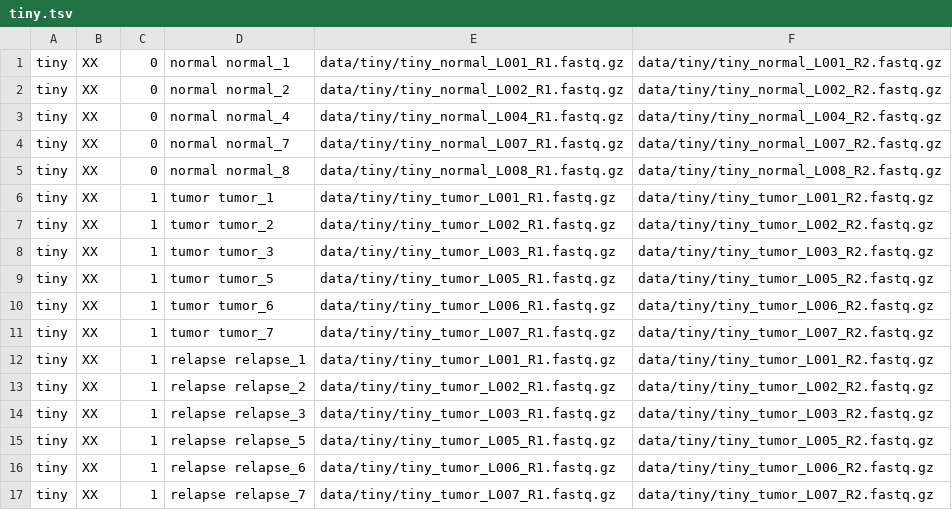
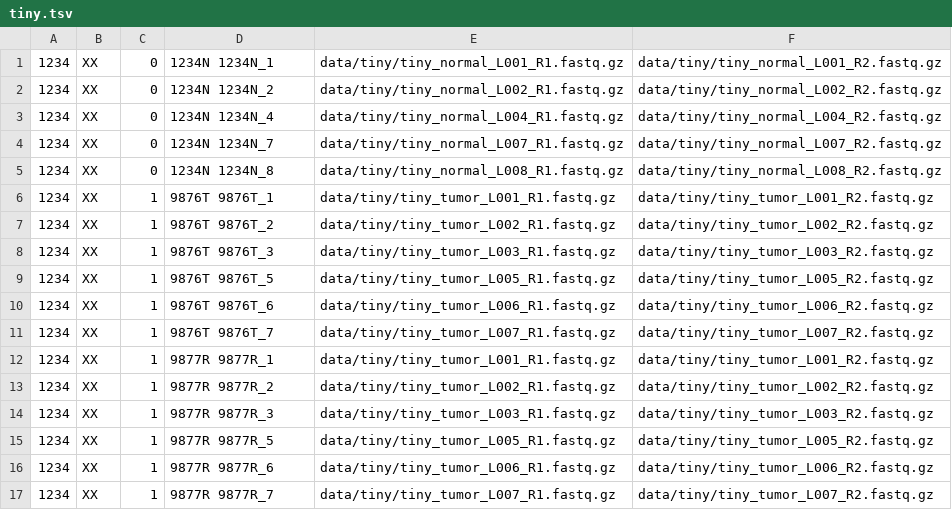
Before and after one commit to nf-core/sarek, a TSV file: data/tsv/tiny.tsv, drawn as a sheet.

Commit message:
change tiny tsv to mimic real-life example name

```diff
--- a/data/tsv/tiny.tsv
+++ b/data/tsv/tiny.tsv
@@ -1,17 +1,17 @@
-tiny	XX	0	normal normal_1	data/tiny/tiny_normal_L001_R1.fastq.gz	data/tiny/tiny_normal_L001_R2.fastq.gz
-tiny	XX	0	normal normal_2	data/tiny/tiny_normal_L002_R1.fastq.gz	data/tiny/tiny_normal_L002_R2.fastq.gz
-tiny	XX	0	normal normal_4	data/tiny/tiny_normal_L004_R1.fastq.gz	data/tiny/tiny_normal_L004_R2.fastq.gz
-tiny	XX	0	normal normal_7	data/tiny/tiny_normal_L007_R1.fastq.gz	data/tiny/tiny_normal_L007_R2.fastq.gz
-tiny	XX	0	normal normal_8	data/tiny/tiny_normal_L008_R1.fastq.gz	data/tiny/tiny_normal_L008_R2.fastq.gz
-tiny	XX	1	tumor tumor_1	data/tiny/tiny_tumor_L001_R1.fastq.gz	data/tiny/tiny_tumor_L001_R2.fastq.gz
-tiny	XX	1	tumor tumor_2	data/tiny/tiny_tumor_L002_R1.fastq.gz	data/tiny/tiny_tumor_L002_R2.fastq.gz
-tiny	XX	1	tumor tumor_3	data/tiny/tiny_tumor_L003_R1.fastq.gz	data/tiny/tiny_tumor_L003_R2.fastq.gz
-tiny	XX	1	tumor tumor_5	data/tiny/tiny_tumor_L005_R1.fastq.gz	data/tiny/tiny_tumor_L005_R2.fastq.gz
-tiny	XX	1	tumor tumor_6	data/tiny/tiny_tumor_L006_R1.fastq.gz	data/tiny/tiny_tumor_L006_R2.fastq.gz
-tiny	XX	1	tumor tumor_7	data/tiny/tiny_tumor_L007_R1.fastq.gz	data/tiny/tiny_tumor_L007_R2.fastq.gz
-tiny	XX	1	relapse relapse_1	data/tiny/tiny_tumor_L001_R1.fastq.gz	data/tiny/tiny_tumor_L001_R2.fastq.gz
-tiny	XX	1	relapse relapse_2	data/tiny/tiny_tumor_L002_R1.fastq.gz	data/tiny/tiny_tumor_L002_R2.fastq.gz
-tiny	XX	1	relapse relapse_3	data/tiny/tiny_tumor_L003_R1.fastq.gz	data/tiny/tiny_tumor_L003_R2.fastq.gz
-tiny	XX	1	relapse relapse_5	data/tiny/tiny_tumor_L005_R1.fastq.gz	data/tiny/tiny_tumor_L005_R2.fastq.gz
-tiny	XX	1	relapse relapse_6	data/tiny/tiny_tumor_L006_R1.fastq.gz	data/tiny/tiny_tumor_L006_R2.fastq.gz
-tiny	XX	1	relapse relapse_7	data/tiny/tiny_tumor_L007_R1.fastq.gz	data/tiny/tiny_tumor_L007_R2.fastq.gz
+1234	XX	0	1234N 1234N_1	data/tiny/tiny_normal_L001_R1.fastq.gz	data/tiny/tiny_normal_L001_R2.fastq.gz
+1234	XX	0	1234N 1234N_2	data/tiny/tiny_normal_L002_R1.fastq.gz	data/tiny/tiny_normal_L002_R2.fastq.gz
+1234	XX	0	1234N 1234N_4	data/tiny/tiny_normal_L004_R1.fastq.gz	data/tiny/tiny_normal_L004_R2.fastq.gz
+1234	XX	0	1234N 1234N_7	data/tiny/tiny_normal_L007_R1.fastq.gz	data/tiny/tiny_normal_L007_R2.fastq.gz
+1234	XX	0	1234N 1234N_8	data/tiny/tiny_normal_L008_R1.fastq.gz	data/tiny/tiny_normal_L008_R2.fastq.gz
+1234	XX	1	9876T 9876T_1	data/tiny/tiny_tumor_L001_R1.fastq.gz	data/tiny/tiny_tumor_L001_R2.fastq.gz
+1234	XX	1	9876T 9876T_2	data/tiny/tiny_tumor_L002_R1.fastq.gz	data/tiny/tiny_tumor_L002_R2.fastq.gz
+1234	XX	1	9876T 9876T_3	data/tiny/tiny_tumor_L003_R1.fastq.gz	data/tiny/tiny_tumor_L003_R2.fastq.gz
+1234	XX	1	9876T 9876T_5	data/tiny/tiny_tumor_L005_R1.fastq.gz	data/tiny/tiny_tumor_L005_R2.fastq.gz
+1234	XX	1	9876T 9876T_6	data/tiny/tiny_tumor_L006_R1.fastq.gz	data/tiny/tiny_tumor_L006_R2.fastq.gz
+1234	XX	1	9876T 9876T_7	data/tiny/tiny_tumor_L007_R1.fastq.gz	data/tiny/tiny_tumor_L007_R2.fastq.gz
+1234	XX	1	9877R 9877R_1	data/tiny/tiny_tumor_L001_R1.fastq.gz	data/tiny/tiny_tumor_L001_R2.fastq.gz
+1234	XX	1	9877R 9877R_2	data/tiny/tiny_tumor_L002_R1.fastq.gz	data/tiny/tiny_tumor_L002_R2.fastq.gz
+1234	XX	1	9877R 9877R_3	data/tiny/tiny_tumor_L003_R1.fastq.gz	data/tiny/tiny_tumor_L003_R2.fastq.gz
+1234	XX	1	9877R 9877R_5	data/tiny/tiny_tumor_L005_R1.fastq.gz	data/tiny/tiny_tumor_L005_R2.fastq.gz
+1234	XX	1	9877R 9877R_6	data/tiny/tiny_tumor_L006_R1.fastq.gz	data/tiny/tiny_tumor_L006_R2.fastq.gz
+1234	XX	1	9877R 9877R_7	data/tiny/tiny_tumor_L007_R1.fastq.gz	data/tiny/tiny_tumor_L007_R2.fastq.gz
```
